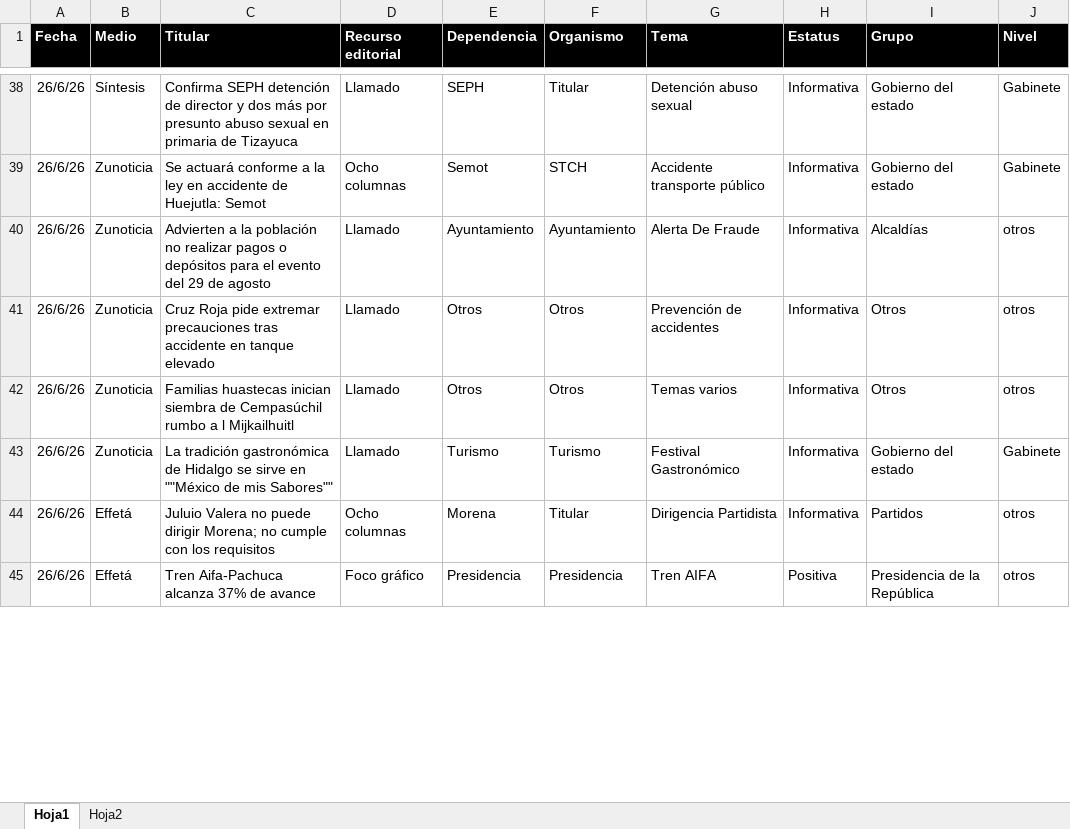
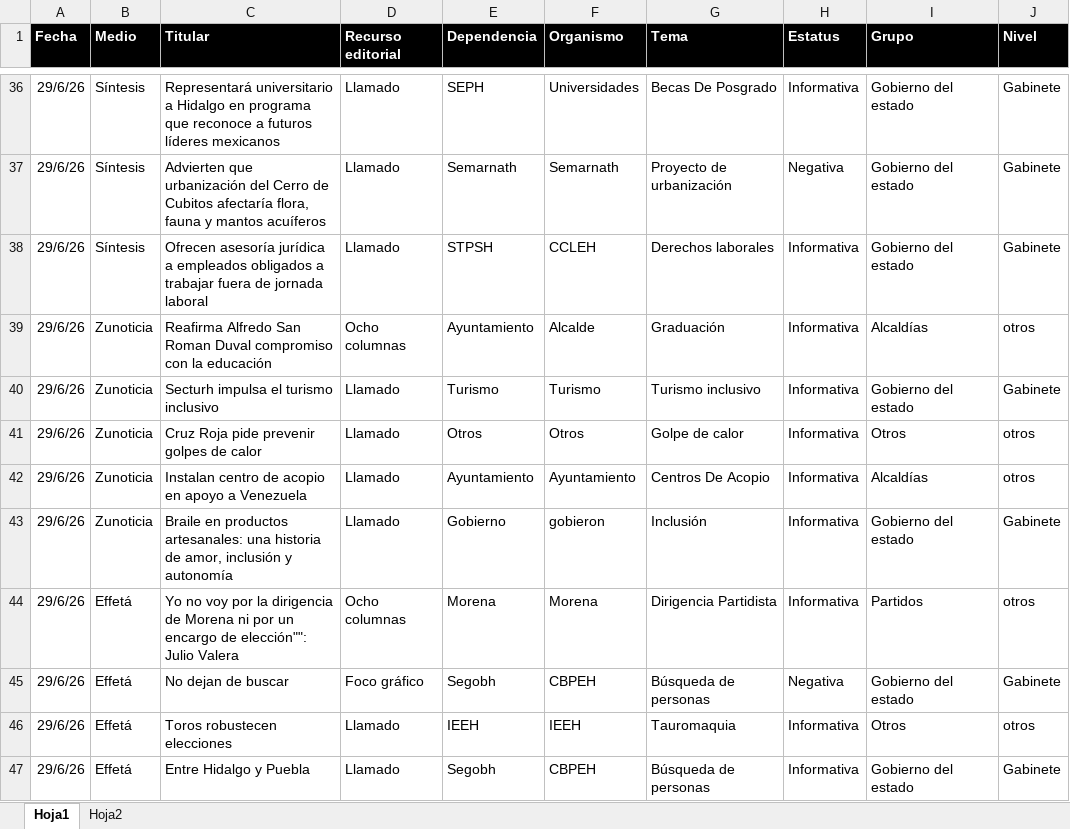
Before and after one commit to thelonious9/Reporteportadas, an Excel workbook: MuestraPortadas.xlsx, sheet Hoja1, drawn as a sheet; only a part is shown, gaps mark what is left out; values as stored, in another font and other column widths than the file's, no borders; table styles not drawn; removed rows and columns are numbered as before the commit, all else as after; the diff covers the shown part only; the diff names each change by its address in the sheet, - before the commit and + after, or states it on an @@ line.

```diff
--- a/MuestraPortadas.xlsx (sheet Hoja1)
+++ b/MuestraPortadas.xlsx (sheet Hoja1)
-A36 (Fecha): 26/6/26
+A36 (Fecha): 29/6/26
-C36 (Titular): Confirma SEPH detención de director y dos más por presunto abuso sexual en primaria de Tizayuca
+C36 (Titular): Representará universitario a Hidalgo en programa que reconoce a futuros líderes mexicanos
-F36 (Organismo): Titular
+F36 (Organismo): Universidades
-G36 (Tema): Detención abuso sexual
+G36 (Tema): Becas De Posgrado
-row 39: 26/6/26 | Zunoticia | Se actuará conforme a la ley en accidente de Huejutla: Semot | Ocho columnas | Semot | STCH | Accidente transporte público | Informativa | Gobierno del estado | Gabinete
+row 37: 29/6/26 | Síntesis | Advierten que urbanización del Cerro de Cubitos afectaría flora, fauna y mantos acuíferos | Llamado | Semarnath | Semarnath | Proyecto de urbanización | Negativa | Gobierno del estado | Gabinete
+row 38: 29/6/26 | Síntesis | Ofrecen asesoría jurídica a empleados obligados a trabajar fuera de jornada laboral | Llamado | STPSH | CCLEH | Derechos laborales | Informativa | Gobierno del estado | Gabinete
-A39 (Fecha): 26/6/26
+A39 (Fecha): 29/6/26
-C39 (Titular): Advierten a la población no realizar pagos o depósitos para el evento del 29 de agosto
+C39 (Titular): Reafirma Alfredo San Roman Duval compromiso con la educación
-D39 (Recurso editorial): Llamado
+D39 (Recurso editorial): Ocho columnas
-F39 (Organismo): Ayuntamiento
+F39 (Organismo): Alcalde
-G39 (Tema): Alerta De Fraude
+G39 (Tema): Graduación
+row 40: 29/6/26 | Zunoticia | Secturh impulsa el turismo inclusivo | Llamado | Turismo | Turismo | Turismo inclusivo | Informativa | Gobierno del estado | Gabinete
-A41 (Fecha): 26/6/26
+A41 (Fecha): 29/6/26
-C41 (Titular): …Roja pide extremar precauciones tras accidente en tanque elevado
+C41 (Titular): …Roja pide prevenir golpes de calor
-G41 (Tema): Prevención de accidentes
+G41 (Tema): Golpe de calor
-row 42: 26/6/26 | Zunoticia | Familias huastecas inician siembra de Cempasúchil rumbo a l Mijkailhuitl | Llamado | Otros | Otros | Temas varios | Informativa | Otros | otros
+row 42: 29/6/26 | Zunoticia | Instalan centro de acopio en apoyo a Venezuela | Llamado | Ayuntamiento | Ayuntamiento | Centros De Acopio | Informativa | Alcaldías | otros
-A43:A44 (Fecha): 26/6/26
+A43:A44 (Fecha): 29/6/26
-C43 (Titular): La tradición gastronómica de Hidalgo se sirve en ""México de mis Sabores""
+C43 (Titular): Braile en productos artesanales: una historia de amor, inclusión y autonomía
-E43 (Dependencia): Turismo
+E43 (Dependencia): Gobierno
-F43 (Organismo): Turismo
+F43 (Organismo): gobieron
-G43 (Tema): Festival Gastronómico
+G43 (Tema): Inclusión
-C44 (Titular): Juluio Valera no puede dirigir Morena; no cumple con los requisitos
+C44 (Titular): Yo no voy por la dirigencia de Morena ni por un encargo de elección"": Julio Valera
-F44 (Organismo): Titular
+F44 (Organismo): Morena
-row 45: 26/6/26 | Effetá | Tren Aifa-Pachuca alcanza 37% de avance | Foco gráfico | Presidencia | Presidencia | Tren AIFA | Positiva | Presidencia de la República | otros
+row 45: 29/6/26 | Effetá | No dejan de buscar | Foco gráfico | Segobh | CBPEH | Búsqueda de personas | Negativa | Gobierno del estado | Gabinete
+row 46: 29/6/26 | Effetá | Toros robustecen elecciones | Llamado | IEEH | IEEH | Tauromaquia | Informativa | Otros | otros
+row 47: 29/6/26 | Effetá | Entre Hidalgo y Puebla | Llamado | Segobh | CBPEH | Búsqueda de personas | Informativa | Gobierno del estado | Gabinete
```
Also changed, not shown: 28 added rows, 25 removed rows and 119 edited cells elsewhere in this sheet, 1 other file.
